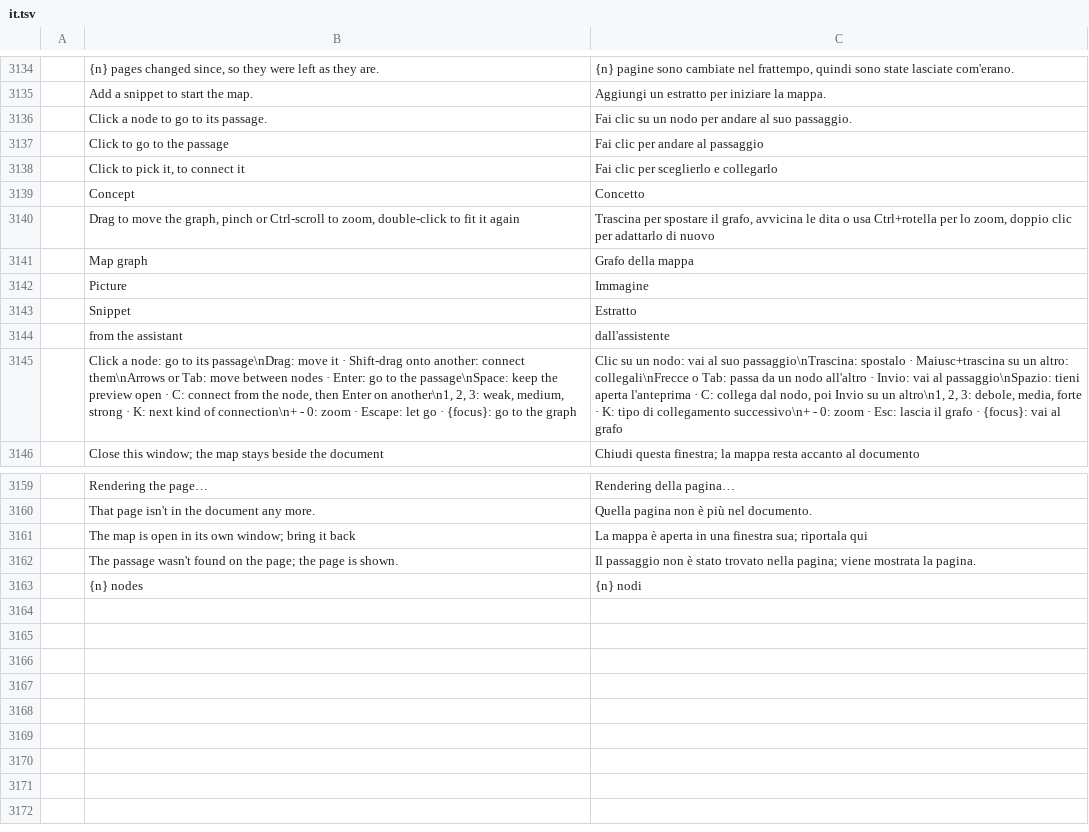
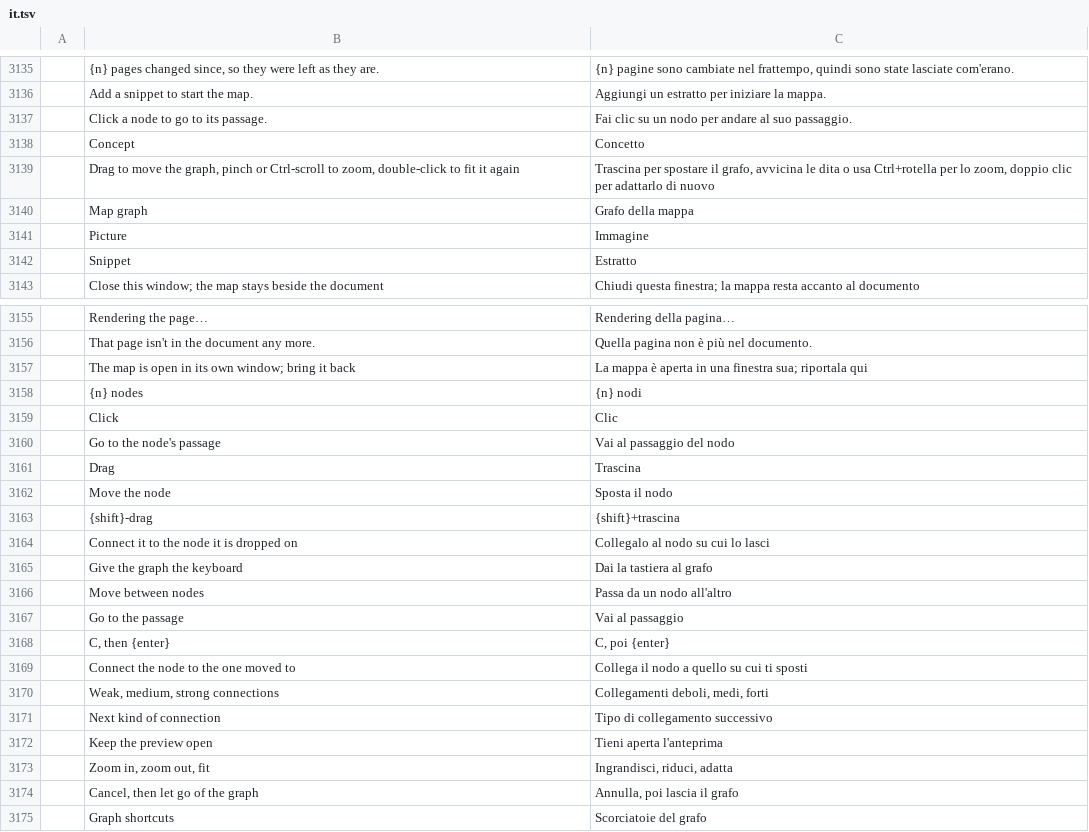
Before and after one commit to mfiaschi5/pdfcraft, a TSV file: crates/ui-egui/src/i18n/it.tsv, drawn as a sheet; only a part is shown, gaps mark what is left out; removed rows and columns are numbered as before the commit, all else as after; the diff covers the shown part only; the diff names each change by its address in the sheet, - before the commit and + after, or states it on an @@ line.

```diff
--- a/crates/ui-egui/src/i18n/it.tsv
+++ b/crates/ui-egui/src/i18n/it.tsv
-row 3137:  | Click to go to the passage | Fai clic per andare al passaggio
-row 3138:  | Click to pick it, to connect it | Fai clic per sceglierlo e collegarlo
-row 3144:  | from the assistant | dall'assistente
-row 3145:  | Click a node: go to its passage\nDrag: move it · Shift-drag onto another: connect them\nArrows or Tab: move between nodes · Enter: go to the passage\nSpace: keep the preview open · C: connect from the node, then Enter on another\n1, 2, 3: weak, medium, strong · K: next kind of connection\n+ - 0: zoom · Escape: let go · {focus}: go to the graph | Clic su un nodo: vai al suo passaggio\nTrascina: spostalo · Maiusc+trascina su un altro: collegali\nFrecce o Tab: passa da un nodo all'altro · Invio: vai al passaggio\nSpazio: tieni aperta l'anteprima · C: collega dal nodo, poi Invio su un altro\n1, 2, 3: debole, media, forte · K: tipo di collegamento successivo\n+ - 0: zoom · Esc: lascia il grafo · {focus}: vai al grafo
-row 3162:  | The passage wasn't found on the page; the page is shown. | Il passaggio non è stato trovato nella pagina; viene mostrata la pagina.
+row 3159:  | Click | Clic
+row 3160:  | Go to the node's passage | Vai al passaggio del nodo
+row 3161:  | Drag | Trascina
+row 3162:  | Move the node | Sposta il nodo
+row 3163:  | {shift}-drag | {shift}+trascina
+row 3164:  | Connect it to the node it is dropped on | Collegalo al nodo su cui lo lasci
+row 3165:  | Give the graph the keyboard | Dai la tastiera al grafo
+row 3166:  | Move between nodes | Passa da un nodo all'altro
+row 3167:  | Go to the passage | Vai al passaggio
+row 3168:  | C, then {enter} | C, poi {enter}
+row 3169:  | Connect the node to the one moved to | Collega il nodo a quello su cui ti sposti
+row 3170:  | Weak, medium, strong connections | Collegamenti deboli, medi, forti
+row 3171:  | Next kind of connection | Tipo di collegamento successivo
+row 3172:  | Keep the preview open | Tieni aperta l'anteprima
+row 3173:  | Zoom in, zoom out, fit | Ingrandisci, riduci, adatta
+row 3174:  | Cancel, then let go of the graph | Annulla, poi lascia il grafo
+row 3175:  | Graph shortcuts | Scorciatoie del grafo
```
Also changed, not shown: 1 added row and 1 removed row elsewhere in this file, 8 other files.
